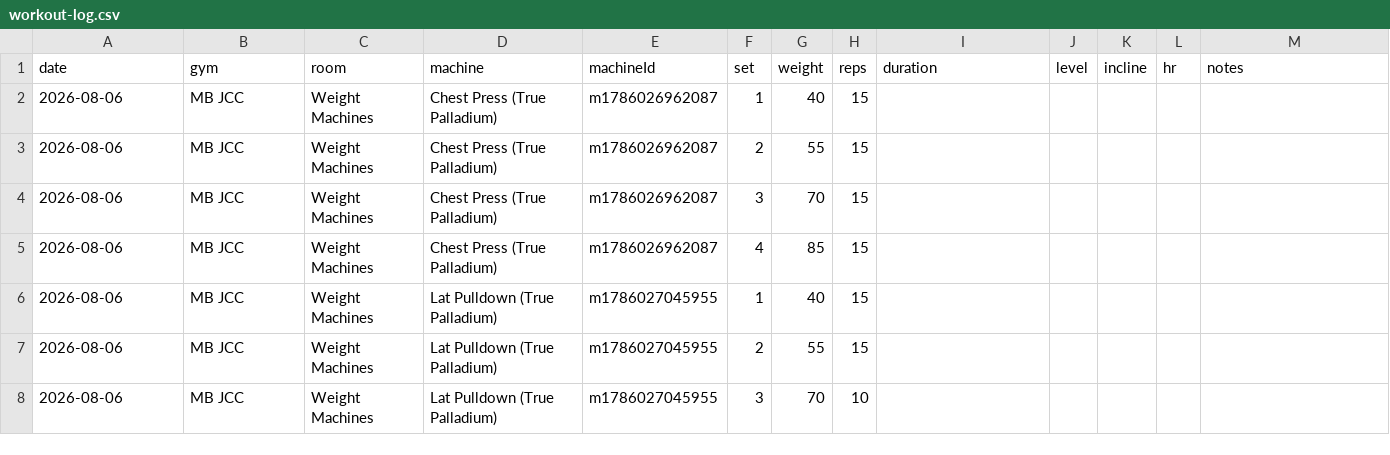
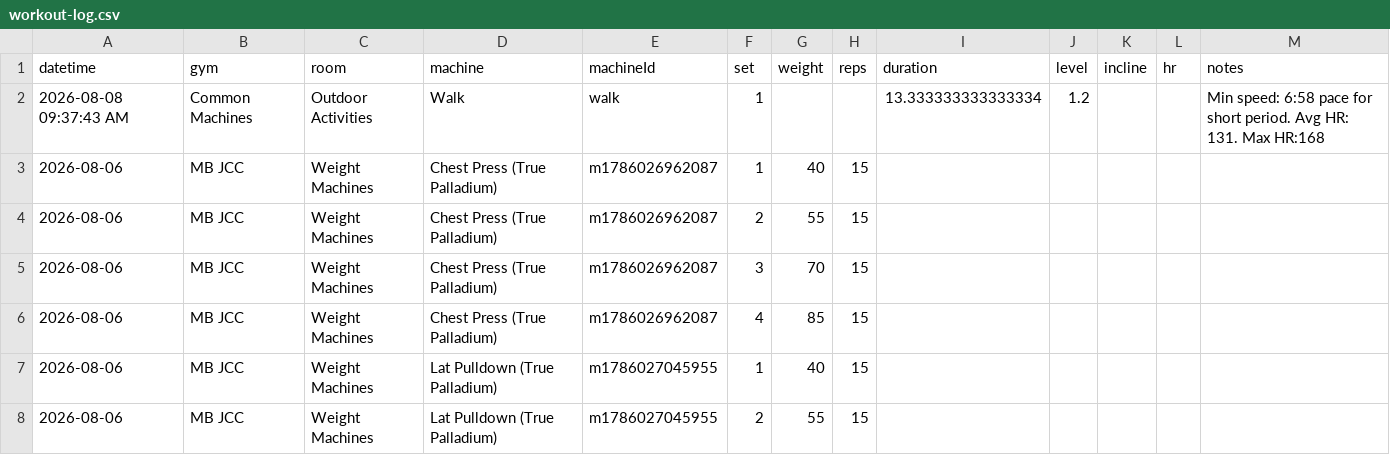
Before and after one commit to logtrim/logtrim, a CSV file: workout-log.csv, drawn as a sheet; only a part is shown; the shorter side is filled out with more unchanged rows.

Commit message:
Update workout log CSV

```diff
--- a/workout-log.csv
+++ b/workout-log.csv
@@ -1,2 +1,3 @@
-date,gym,room,machine,machineId,set,weight,reps,duration,level,incline,hr,notes
+datetime,gym,room,machine,machineId,set,weight,reps,duration,level,incline,hr,notes
+2026-08-08 09:37:43 AM,Common Machines,Outdoor Activities,Walk,walk,1,,,13.333333333333334,1.2,,,Min speed: 6:58 pace for short period. Avg HR: 131.  Max HR:168
 2026-08-06,MB JCC,Weight Machines,Chest Press (True Palladium),m1786026962087,1,40,15,,,,,
```
